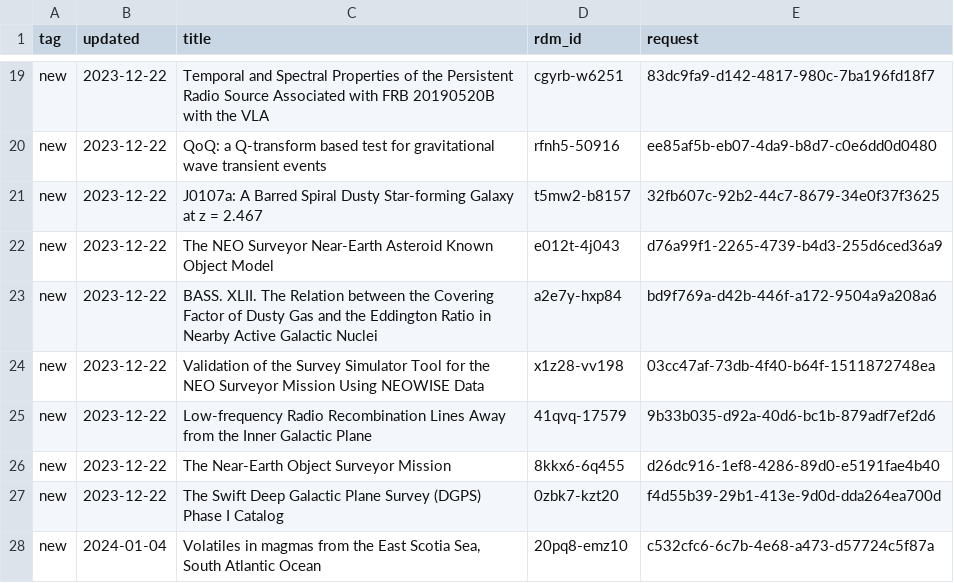
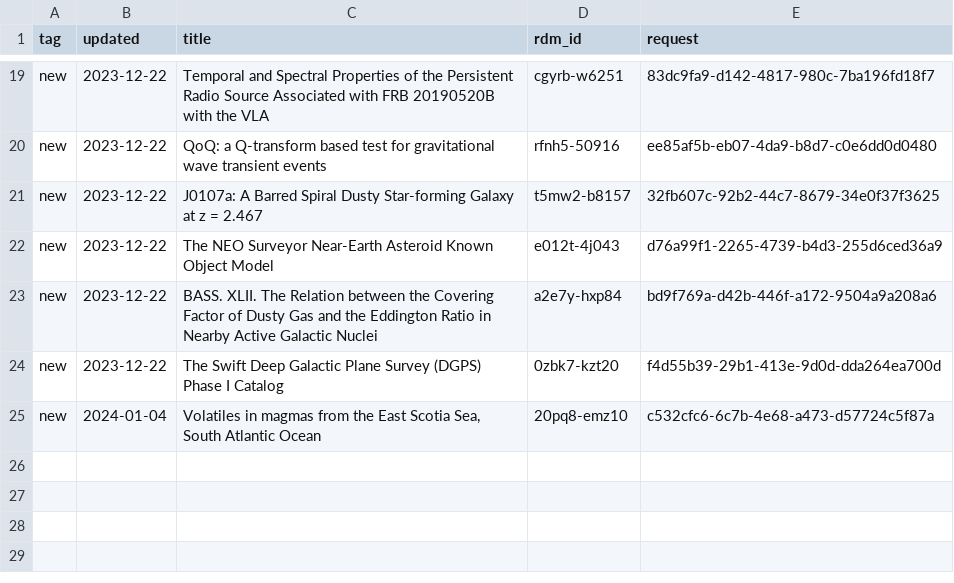
Before and after one commit to caltechlibrary/irdm-queue-portal, a CSV file: queue.csv, drawn as a sheet; only a part is shown, gaps mark what is left out; the diff names each change by its address in the sheet, - before the commit and + after, or states it on an @@ line.

Commit message:
New data harvest

```diff
--- a/queue.csv
+++ b/queue.csv
-row 24: new | 2023-12-22 | Validation of the Survey Simulator Tool for the NEO Surveyor Mission Using NEOWISE Data | x1z28-vv198 | 03cc47af-73db-4f40-b64f-1511872748ea
-row 25: new | 2023-12-22 | Low-frequency Radio Recombination Lines Away from the Inner Galactic Plane | 41qvq-17579 | 9b33b035-d92a-40d6-bc1b-879adf7ef2d6
-row 26: new | 2023-12-22 | The Near-Earth Object Surveyor Mission | 8kkx6-6q455 | d26dc916-1ef8-4286-89d0-e5191fae4b40
```
